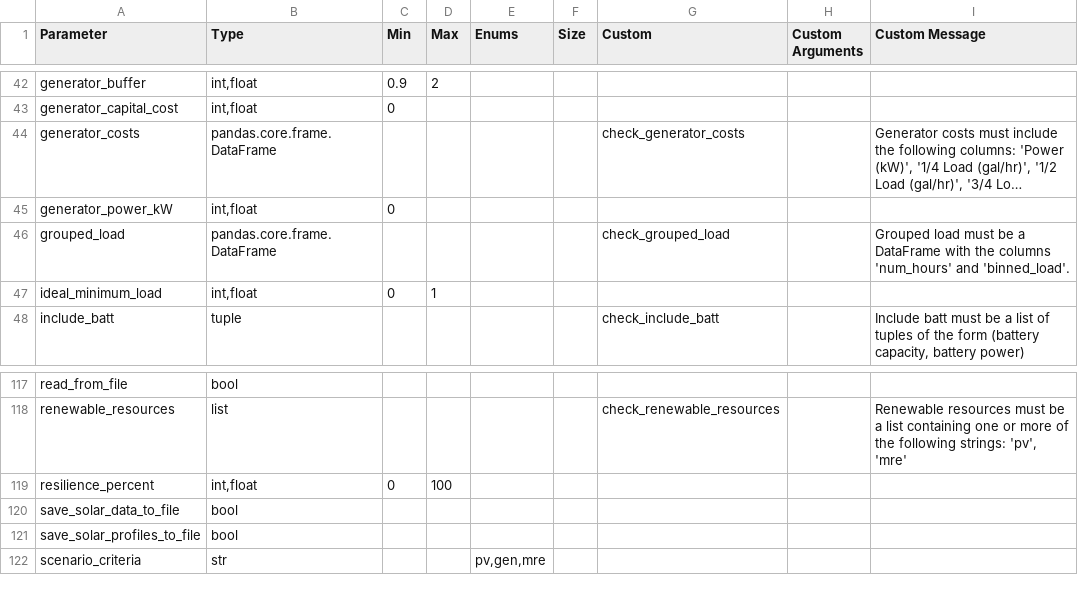
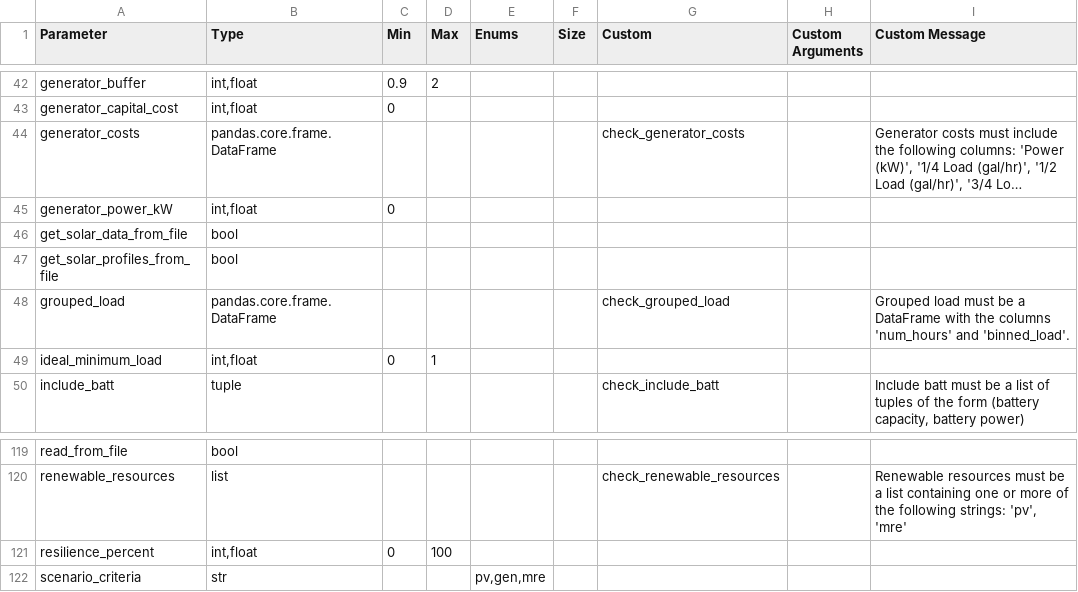
Before and after one commit to pnnl/MCOR, a CSV file: data/parameter_validation.csv, drawn as a sheet; only a part is shown, gaps mark what is left out; long unchanged cells end in …; removed rows and columns are numbered as before the commit, all else as after; the diff names each change by its address in the sheet, - before the commit and + after, or states it on an @@ line.

Commit message:
added option to save solar profiles as an attribute instead of saving to file

```diff
--- a/data/parameter_validation.csv
+++ b/data/parameter_validation.csv
+row 46: get_solar_data_from_file | bool
+row 47: get_solar_profiles_from_file | bool
-row 120: save_solar_data_to_file | bool
-row 121: save_solar_profiles_to_file | bool
```
Also changed, not shown: 3 other files.
